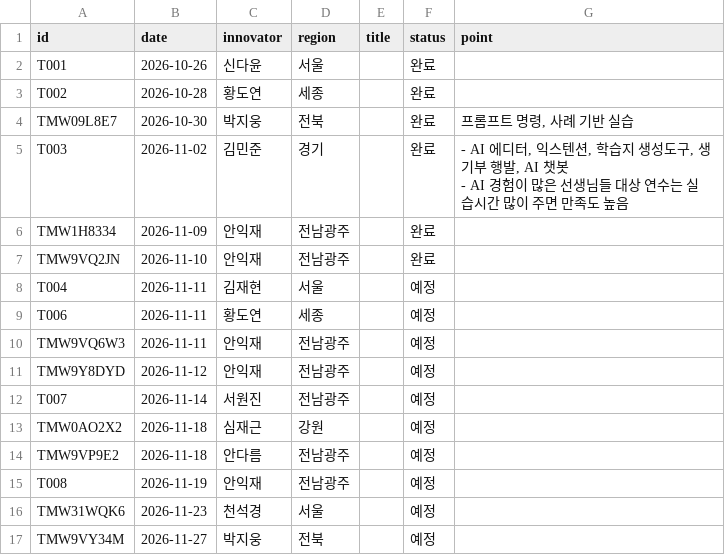
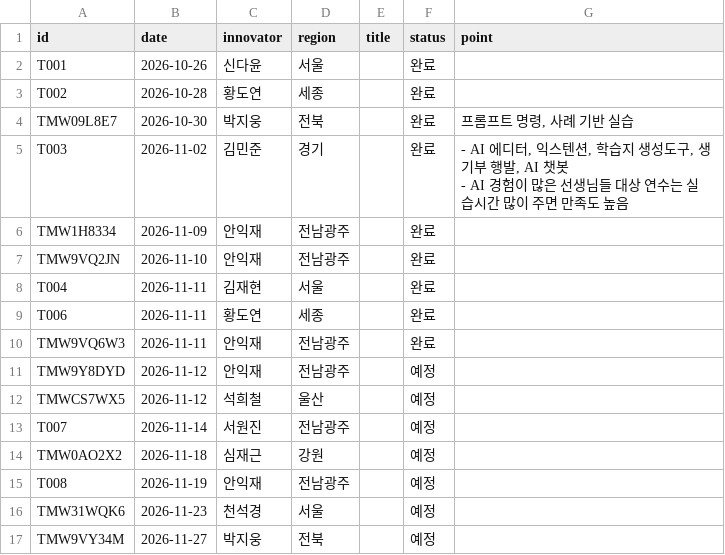
Before and after one commit to sooz0421/mycl-innovator-league, a CSV file: data/trainings.csv, drawn as a sheet.

```diff
--- a/data/trainings.csv
+++ b/data/trainings.csv
@@ -8,9 +8,9 @@ TMW1H8334,2026-11-09,안익재,전남광주,,완료,
 TMW9VQ2JN,2026-11-10,안익재,전남광주,,완료,
-T004,2026-11-11,김재현,서울,,예정,
-T006,2026-11-11,황도연,세종,,예정,
-TMW9VQ6W3,2026-11-11,안익재,전남광주,,예정,
+T004,2026-11-11,김재현,서울,,완료,
+T006,2026-11-11,황도연,세종,,완료,
+TMW9VQ6W3,2026-11-11,안익재,전남광주,,완료,
 TMW9Y8DYD,2026-11-12,안익재,전남광주,,예정,
+TMWCS7WX5,2026-11-12,석희철,울산,,예정,
 T007,2026-11-14,서원진,전남광주,,예정,
 TMW0AO2X2,2026-11-18,심재근,강원,,예정,
-TMW9VP9E2,2026-11-18,안다름,전남광주,,예정,
 T008,2026-11-19,안익재,전남광주,,예정,
```
